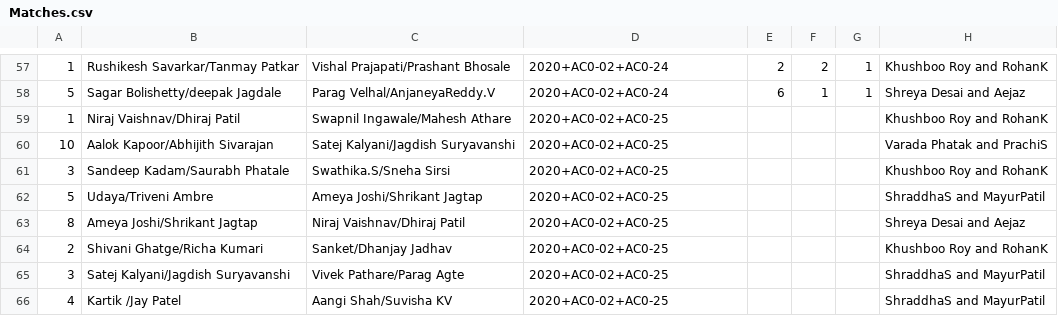
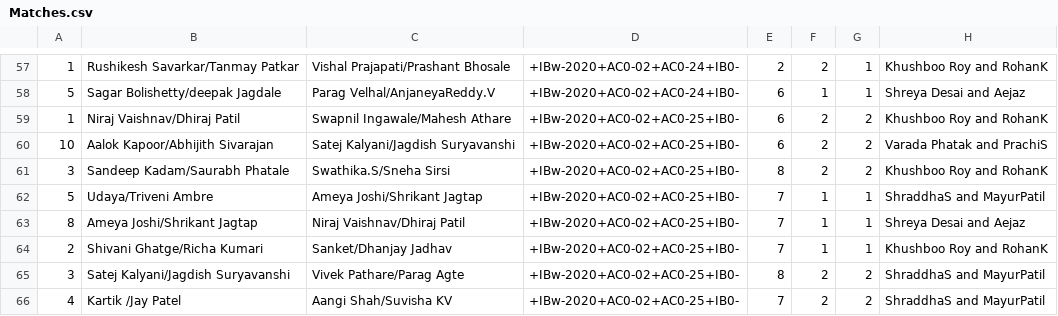
Before and after one commit to rk-personal/tournament-supervisor, a CSV file: img/Matches.csv, drawn as a sheet; only a part is shown, gaps mark what is left out; the diff covers the shown part only.

```diff
--- a/img/Matches.csv
+++ b/img/Matches.csv
@@ -57,10 +57,10 @@
-1,Rushikesh Savarkar/Tanmay Patkar ,Vishal Prajapati/Prashant Bhosale,2020+AC0-02+AC0-24,2,2,1,Khushboo Roy and RohanK
-5,Sagar Bolishetty/deepak Jagdale ,Parag Velhal/AnjaneyaReddy.V,2020+AC0-02+AC0-24,6,1,1,Shreya Desai and Aejaz
-1,Niraj Vaishnav/Dhiraj Patil ,Swapnil Ingawale/Mahesh Athare,2020+AC0-02+AC0-25,,,,Khushboo Roy and RohanK
-10,Aalok Kapoor/Abhijith Sivarajan ,Satej Kalyani/Jagdish Suryavanshi,2020+AC0-02+AC0-25,,,,Varada Phatak and PrachiS
-3,Sandeep Kadam/Saurabh Phatale ,Swathika.S/Sneha Sirsi,2020+AC0-02+AC0-25,,,,Khushboo Roy and RohanK
-5,Udaya/Triveni Ambre ,Ameya Joshi/Shrikant Jagtap,2020+AC0-02+AC0-25,,,,ShraddhaS and MayurPatil
-8,Ameya Joshi/Shrikant Jagtap, Niraj Vaishnav/Dhiraj Patil,2020+AC0-02+AC0-25,,,,Shreya Desai and Aejaz
-2,Shivani Ghatge/Richa Kumari ,Sanket/Dhanjay Jadhav,2020+AC0-02+AC0-25,,,,Khushboo Roy and RohanK
-3,Satej Kalyani/Jagdish Suryavanshi ,Vivek Pathare/Parag Agte,2020+AC0-02+AC0-25,,,,ShraddhaS and MayurPatil
-4,Kartik /Jay Patel,Aangi Shah/Suvisha KV,2020+AC0-02+AC0-25,,,,ShraddhaS and MayurPatil
+1,Rushikesh Savarkar/Tanmay Patkar ,Vishal Prajapati/Prashant Bhosale,+IBw-2020+AC0-02+AC0-24+IB0-,2,2,1,Khushboo Roy and RohanK
+5,Sagar Bolishetty/deepak Jagdale ,Parag Velhal/AnjaneyaReddy.V,+IBw-2020+AC0-02+AC0-24+IB0-,6,1,1,Shreya Desai and Aejaz
+1,Niraj Vaishnav/Dhiraj Patil ,Swapnil Ingawale/Mahesh Athare,+IBw-2020+AC0-02+AC0-25+IB0-,6,2,2,Khushboo Roy and RohanK
+10,Aalok Kapoor/Abhijith Sivarajan ,Satej Kalyani/Jagdish Suryavanshi,+IBw-2020+AC0-02+AC0-25+IB0-,6,2,2,Varada Phatak and PrachiS
+3,Sandeep Kadam/Saurabh Phatale ,Swathika.S/Sneha Sirsi,+IBw-2020+AC0-02+AC0-25+IB0-,8,2,2,Khushboo Roy and RohanK
+5,Udaya/Triveni Ambre ,Ameya Joshi/Shrikant Jagtap,+IBw-2020+AC0-02+AC0-25+IB0-,7,1,1,ShraddhaS and MayurPatil
+8,Ameya Joshi/Shrikant Jagtap, Niraj Vaishnav/Dhiraj Patil,+IBw-2020+AC0-02+AC0-25+IB0-,7,1,1,Shreya Desai and Aejaz
+2,Shivani Ghatge/Richa Kumari ,Sanket/Dhanjay Jadhav,+IBw-2020+AC0-02+AC0-25+IB0-,7,1,1,Khushboo Roy and RohanK
+3,Satej Kalyani/Jagdish Suryavanshi ,Vivek Pathare/Parag Agte,+IBw-2020+AC0-02+AC0-25+IB0-,8,2,2,ShraddhaS and MayurPatil
+4,Kartik /Jay Patel,Aangi Shah/Suvisha KV,+IBw-2020+AC0-02+AC0-25+IB0-,7,2,2,ShraddhaS and MayurPatil
```
Also changed, not shown: 56 edited cells elsewhere in this file, 1 other file.
